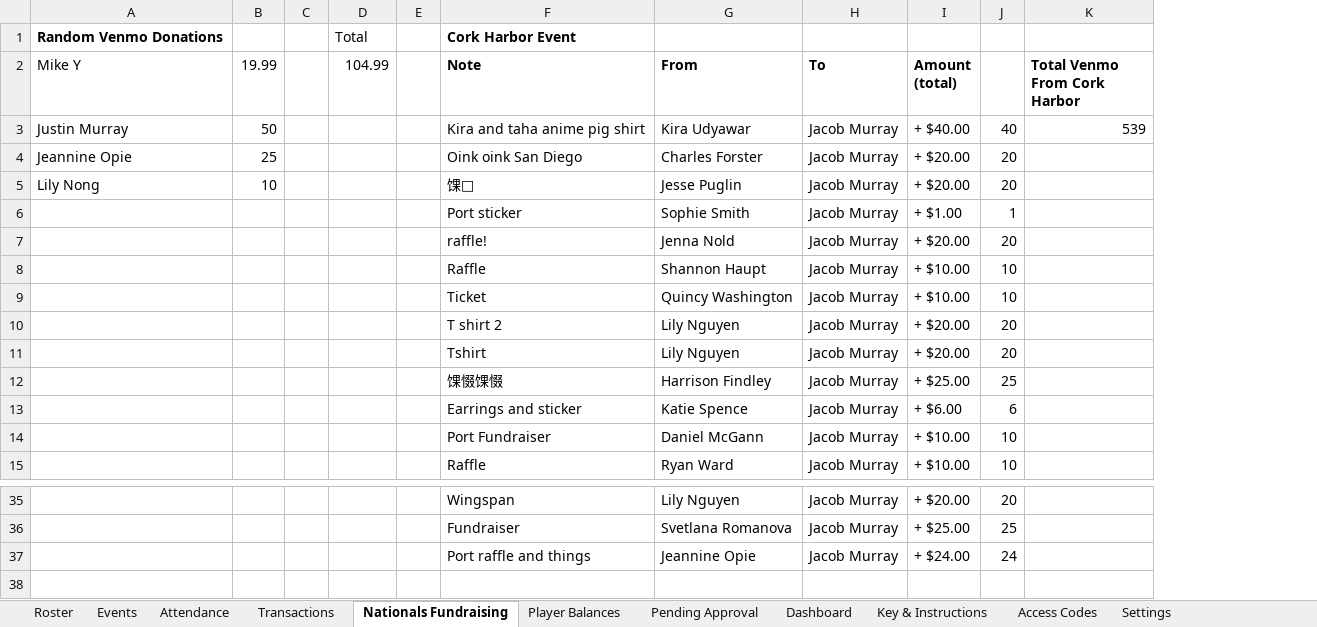
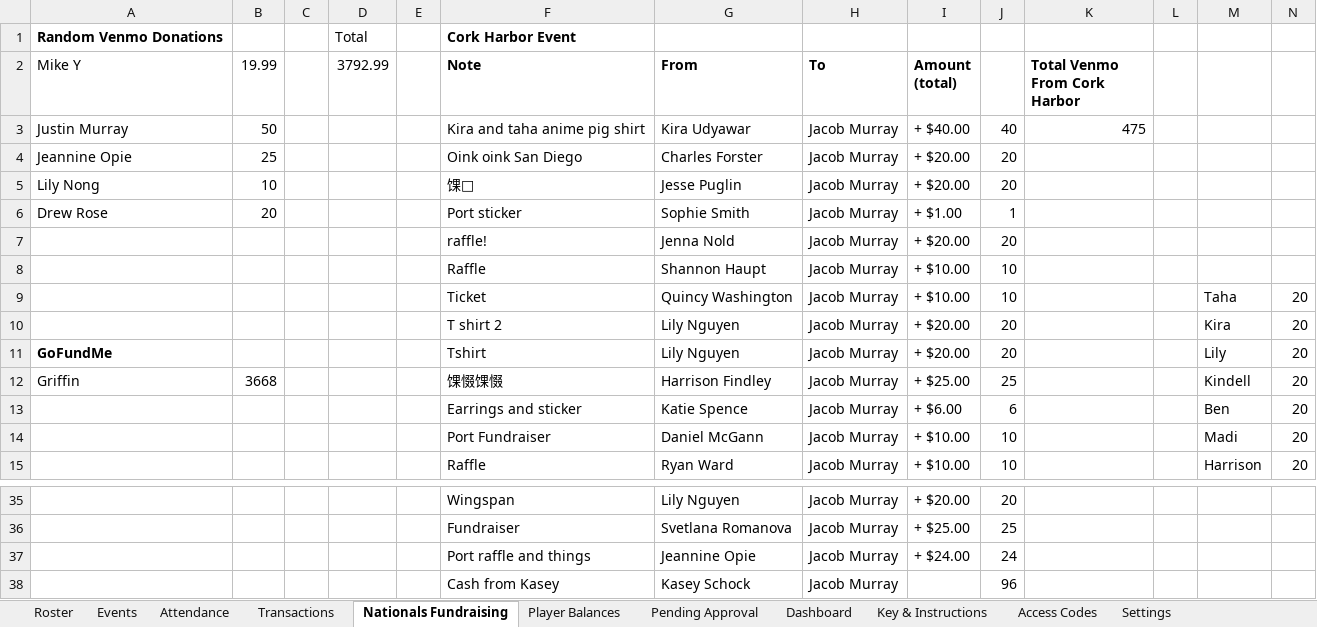
Before and after one commit to jakepmurray/port-finances-26, an Excel workbook: finance_data.xlsx, sheet Nationals Fundraising, drawn as a sheet; only a part is shown, gaps mark what is left out; values as stored, in another font and other column widths than the file's, no borders; charts and pictures not drawn; the diff names each change by its address in the sheet, - before the commit and + after, or states it on an @@ line.

Commit message:
updating cork donations, gofundme, removing shirt payment till harry gets them

```diff
--- a/finance_data.xlsx (sheet Nationals Fundraising)
+++ b/finance_data.xlsx (sheet Nationals Fundraising)
+column L, empty
+column M, rows 9-15: Taha | Kira | Lily | Kindell | Ben | Madi | Harrison
+column N, rows 9-15: all 20
-D2: 104.99
+D2: 3792.99
-K3 (Total Venmo From Cork Harbor): 539
+K3 (Total Venmo From Cork Harbor): 475
-A6 (Mike Y): (empty)
+A6 (Mike Y): Drew Rose
-B6 (19.99): (empty)
+B6 (19.99): 20
-A11 (Mike Y): (empty)
+A11 (Mike Y): GoFundMe
-A12 (Mike Y): (empty)
+A12 (Mike Y): Griffin
-B12 (19.99): (empty)
+B12 (19.99): 3668
+row 38:  |  |  |  |  | Cash from Kasey | Kasey Schock | Jacob Murray |  | 96
```
Also changed, not shown: sheet Transactions, sheet Dashboard.
